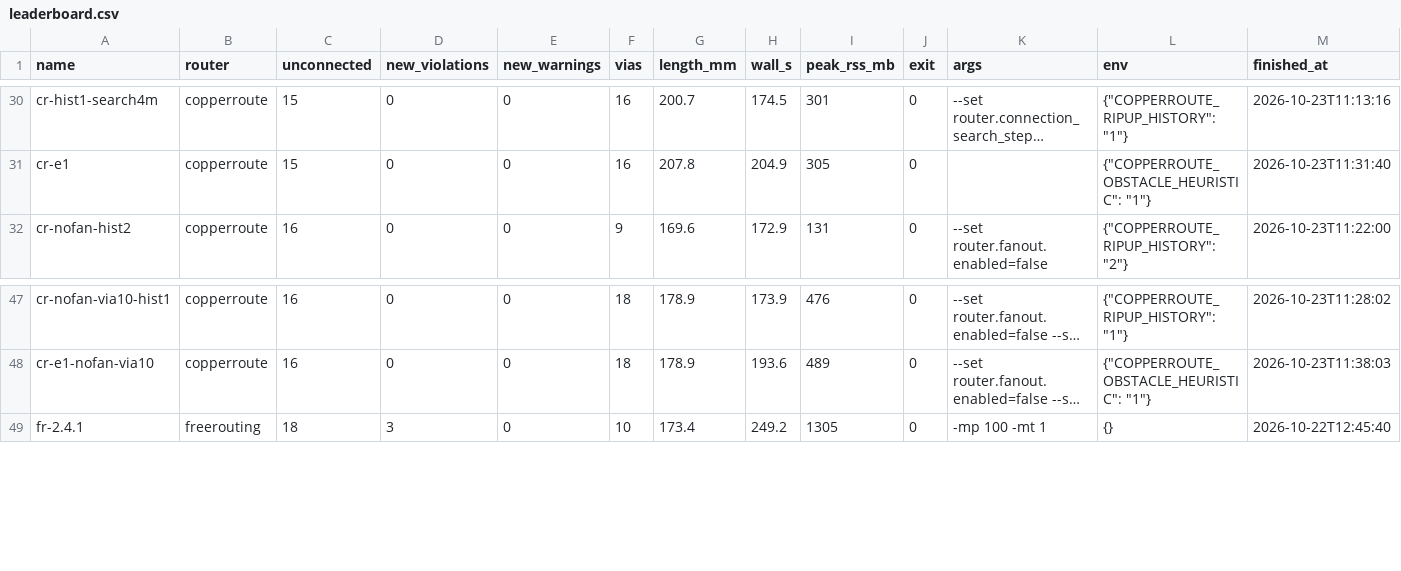
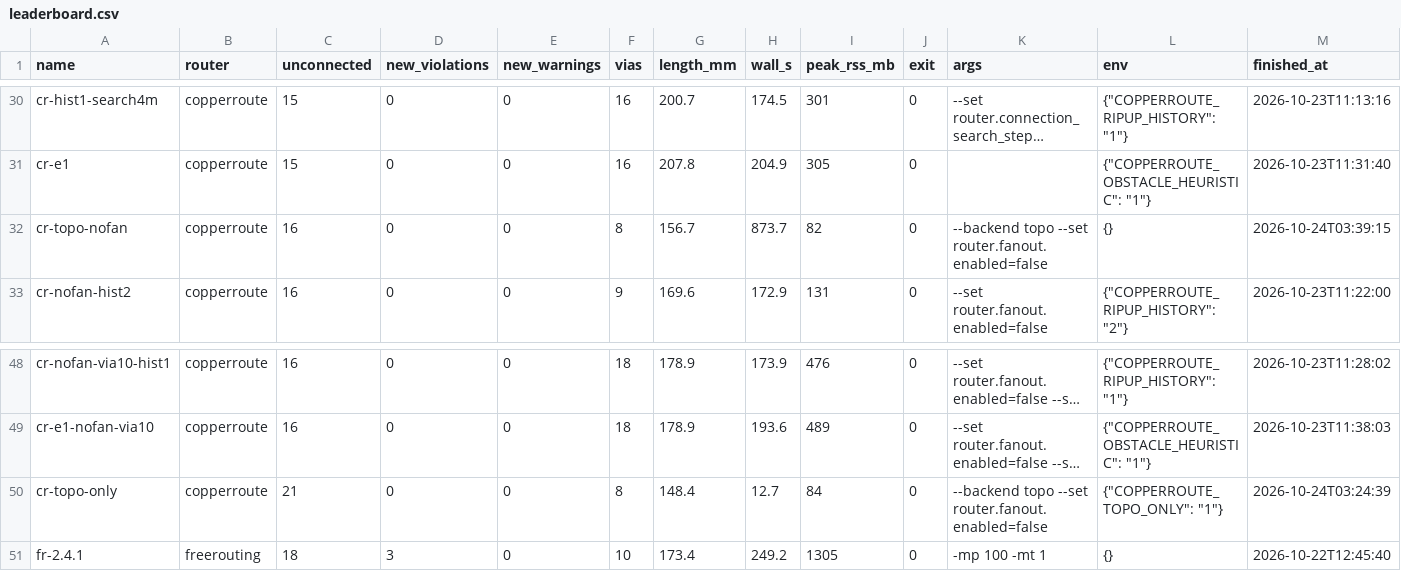
Before and after one commit to sequoia-hope/ultraroute, a CSV file: jobs/bluebuzz/leaderboard.csv, drawn as a sheet; only a part is shown, gaps mark what is left out; long unchanged cells end in …; the diff names each change by its address in the sheet, - before the commit and + after, or states it on an @@ line.

```diff
--- a/jobs/bluebuzz/leaderboard.csv
+++ b/jobs/bluebuzz/leaderboard.csv
+row 32: cr-topo-nofan | copperroute | 16 | 0 | 0 | 8 | 156.7 | 873.7 | 82 | 0 | --backend topo --set router.fanout.enabled=false | {} | 2026-10-24T03:39:15
+row 50: cr-topo-only | copperroute | 21 | 0 | 0 | 8 | 148.4 | 12.7 | 84 | 0 | --backend topo --set router.fanout.enabled=false | {"COPPERROUTE_TOPO_ONLY": "1"} | 2026-10-24T03:24:39
```
Also changed, not shown: 24 other files.
